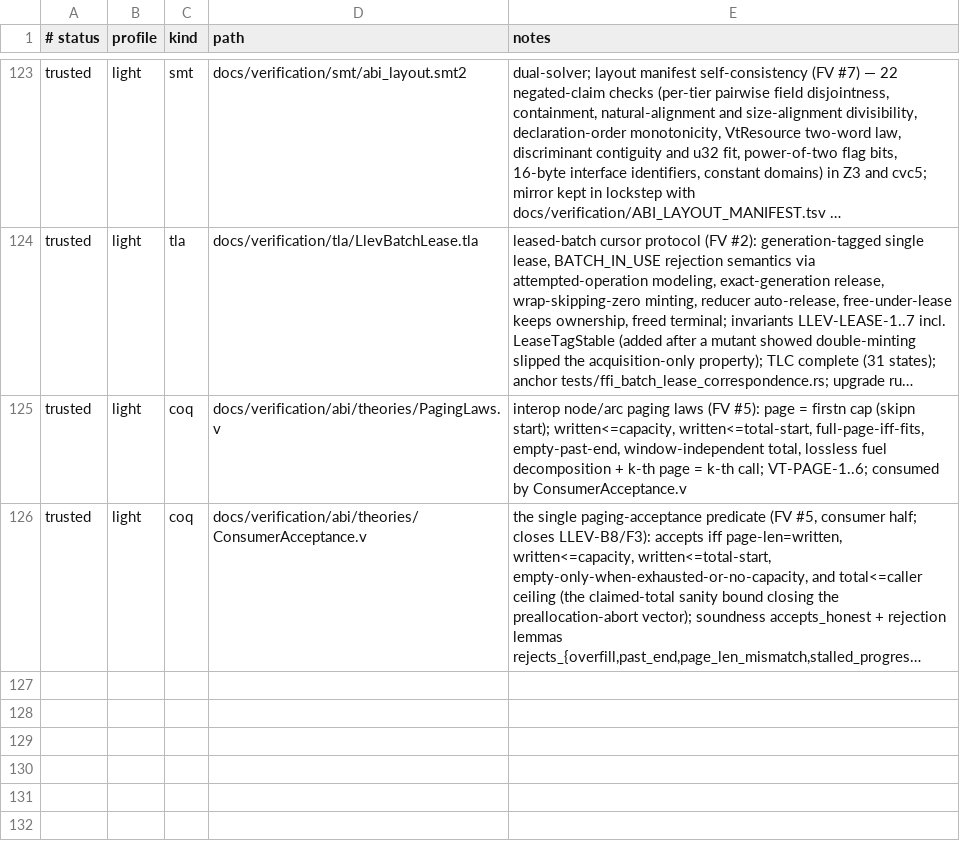
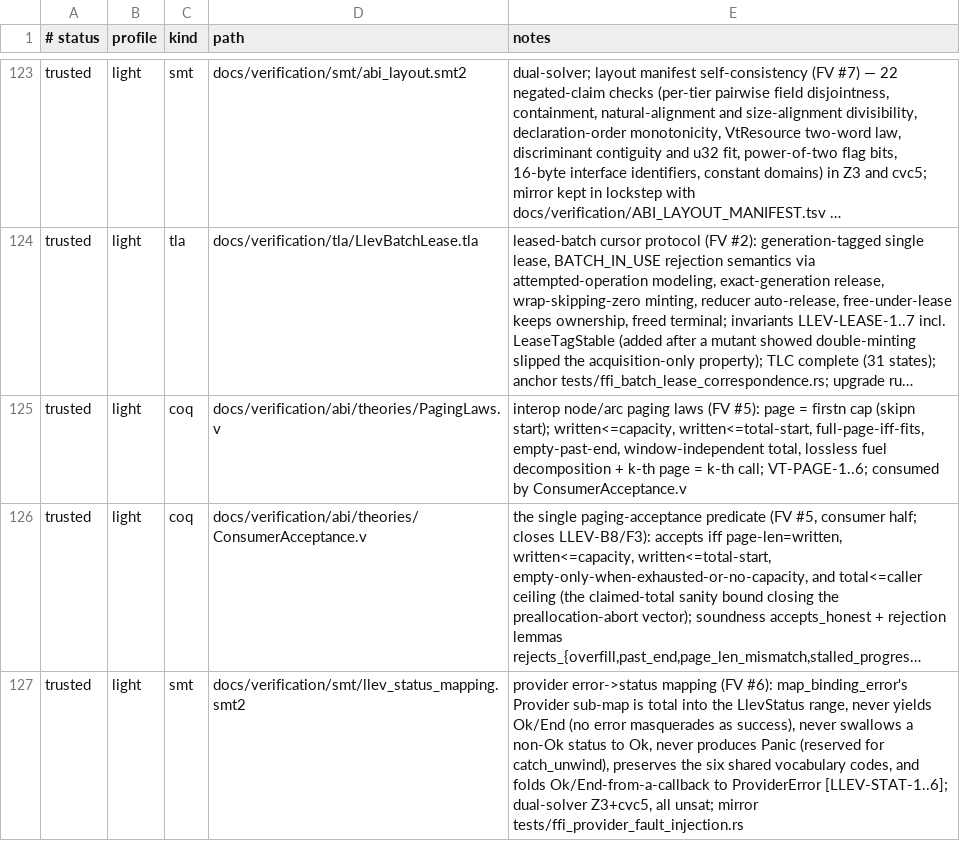
Before and after one commit to vinary-tree/liblevenshtein-rust, a TSV file: docs/verification/FORMAL_VERIFICATION_MANIFEST.tsv, drawn as a sheet; only a part is shown, gaps mark what is left out; long unchanged cells end in …; the diff names each change by its address in the sheet, - before the commit and + after, or states it on an @@ line.

```diff
--- a/docs/verification/FORMAL_VERIFICATION_MANIFEST.tsv
+++ b/docs/verification/FORMAL_VERIFICATION_MANIFEST.tsv
+row 127: trusted | light | smt | docs/verification/smt/llev_status_mapping.smt2 | provider error->status mapping (FV #6): map_binding_error's Provider sub-map is total into the LlevStatus range, never yields Ok/End (no error masquerades as success), never swallows a non-Ok status to Ok, never produces Panic (reserved for catch_unwind), preserves the six shared vocabulary codes, and folds Ok/End-from-a-callback to ProviderError [LLEV-STAT-1..6]; dual-solver Z3+cvc5, all unsat; mirror tests/ffi_provider_fault_injection.rs
```
Also changed, not shown: 1 other file.
